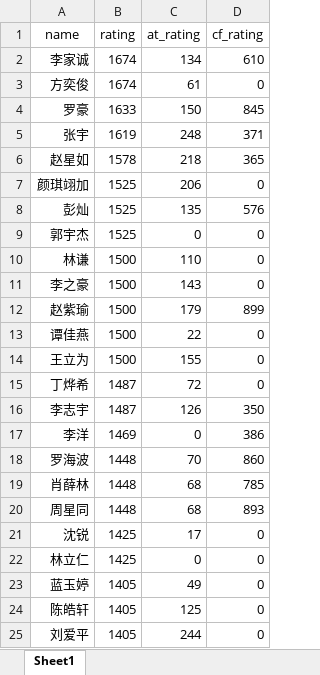
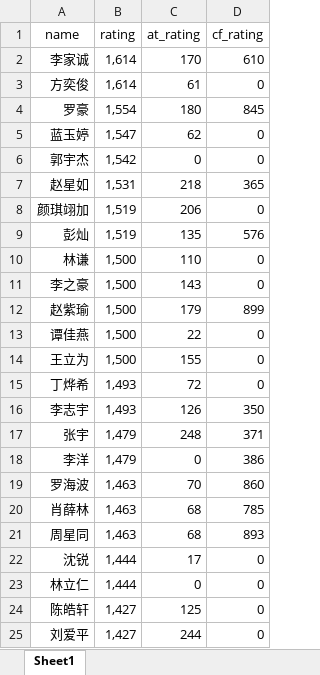
Before and after one commit to chengyiwei/calculate_scores, an Excel workbook: files/rating.xlsx, sheet Sheet1, drawn as a sheet; values as stored, in another font and other column widths than the file's, no borders; removed rows and columns are numbered as before the commit, all else as after; the diff names each change by its address in the sheet, - before the commit and + after, or states it on an @@ line.

```diff
--- a/files/rating.xlsx (sheet Sheet1)
+++ b/files/rating.xlsx (sheet Sheet1)
-B2:B3 (rating): 1674
+B2:B3 (rating): 1,614
-C2 (at_rating): 134
+C2 (at_rating): 170
-B4 (rating): 1633
+B4 (rating): 1,554
-C4 (at_rating): 150
+C4 (at_rating): 180
-row 5: 张宇 | 1619 | 248 | 371
+row 5: 蓝玉婷 | 1,547 | 62 | 0
+row 6: 郭宇杰 | 1,542 | 0 | 0
-B7 (rating): 1578
+B7 (rating): 1,531
-B8:B9 (rating): 1525
+B8:B9 (rating): 1,519
-row 9: 郭宇杰 | 1525 | 0 | 0
-B10:B14 (rating): 1500
+B10:B14 (rating): 1,500
-B15:B16 (rating): 1487
+B15:B16 (rating): 1,493
+row 17: 张宇 | 1,479 | 248 | 371
-B18 (rating): 1469
+B18 (rating): 1,479
-B19:B21 (rating): 1448
+B19:B21 (rating): 1,463
-B22:B23 (rating): 1425
+B22:B23 (rating): 1,444
-row 23: 蓝玉婷 | 1405 | 49 | 0
-B24:B25 (rating): 1405
+B24:B25 (rating): 1,427
```
Also changed, not shown: files/force.xlsx, files/information.xlsx, 28 other files.
